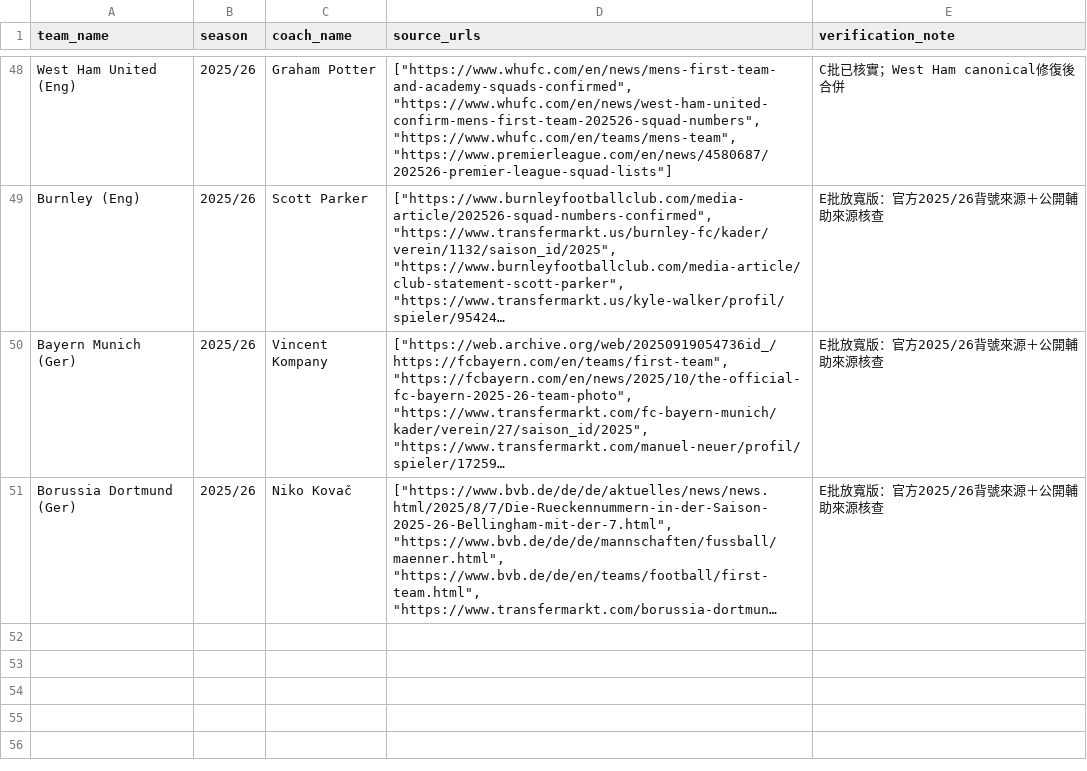
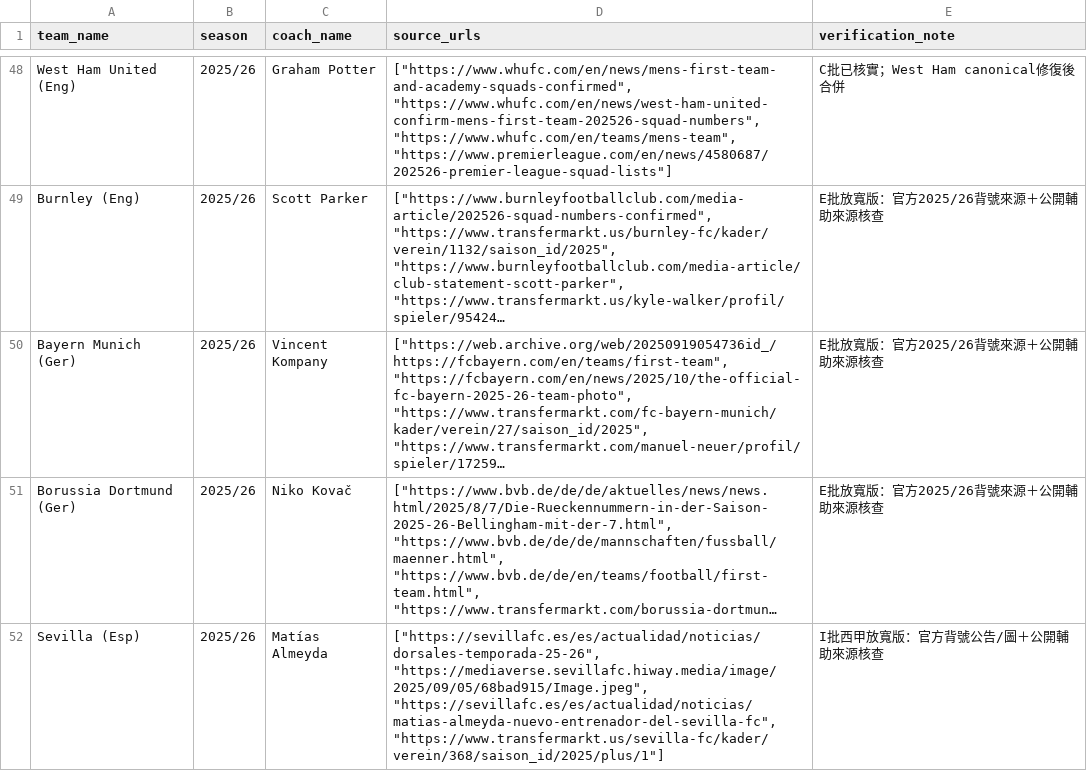
Before and after one commit to chunlong0909-collab/phoenix-v13, a CSV file: data/leagues/afc-champions-league-elite/coaches.csv, drawn as a sheet; only a part is shown, gaps mark what is left out; long unchanged cells end in …; the diff names each change by its address in the sheet, - before the commit and + after, or states it on an @@ line.

Commit message:
feat: I batch La Liga 10/20 to 15/20 - Sevilla Betis Villarreal Bilbao Sociedad relaxed Full

```diff
--- a/data/leagues/afc-champions-league-elite/coaches.csv
+++ b/data/leagues/afc-champions-league-elite/coaches.csv
+row 52: Sevilla (Esp) | 2025/26 | Matías Almeyda | ["https://sevillafc.es/es/actualidad/noticias/dorsales-temporada-25-26", "https://mediaverse.sevillafc.hiway.media/image/2025/09/05/68bad915/Image.jpeg", "https://sevillafc.es/es/actualidad/noticias/matias-almeyda-nuevo-entrenador-del-sevilla-fc", "https://www.transfermarkt.us/sevilla-fc/kader/verein/368/saison_id/2025/plus/1"] | I批西甲放寬版：官方背號公告/圖＋公開輔助來源核查
```
